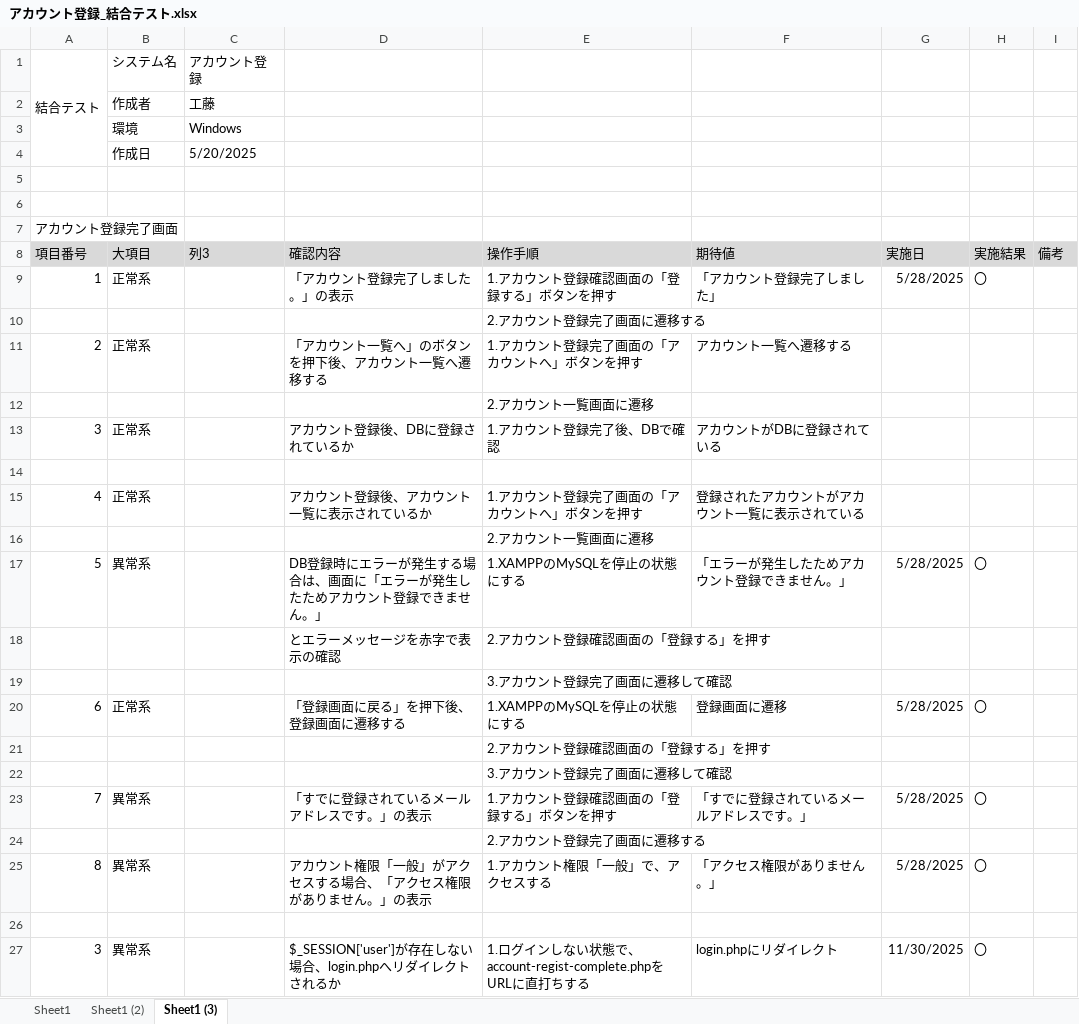
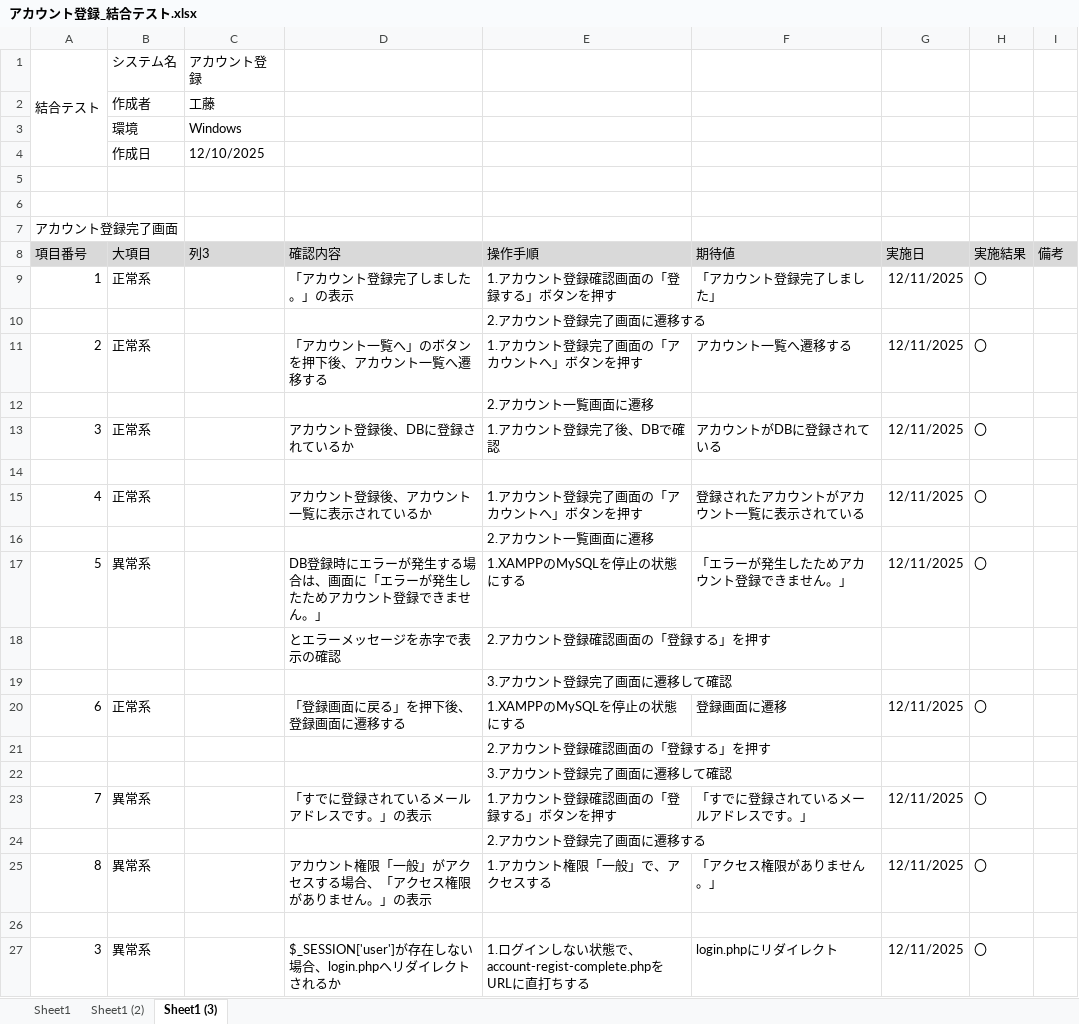
Before and after one commit to KeinF0rest/ketugou-test, an Excel workbook: アカウント登録_結合テスト.xlsx, sheet Sheet1 (3), drawn as a sheet; values as stored, in another font and other column widths than the file's, no borders; table styles not drawn; the diff names each change by its address in the sheet, - before the commit and + after, or states it on an @@ line.

```diff
--- a/アカウント登録_結合テスト.xlsx (sheet Sheet1 (3))
+++ b/アカウント登録_結合テスト.xlsx (sheet Sheet1 (3))
-C4 (列3): 5/20/2025
+C4 (列3): 12/10/2025
-G9 (実施日): 5/28/2025
+G9 (実施日): 12/11/2025
-G11 (実施日): (empty)
+G11 (実施日): 12/11/2025
-H11 (実施結果): (empty)
+H11 (実施結果): 〇
-G13 (実施日): (empty)
+G13 (実施日): 12/11/2025
-H13 (実施結果): (empty)
+H13 (実施結果): 〇
-G15 (実施日): (empty)
+G15 (実施日): 12/11/2025
-H15 (実施結果): (empty)
+H15 (実施結果): 〇
-G17 (実施日): 5/28/2025
+G17 (実施日): 12/11/2025
-G20 (実施日): 5/28/2025
+G20 (実施日): 12/11/2025
-G23 (実施日): 5/28/2025
+G23 (実施日): 12/11/2025
-G25 (実施日): 5/28/2025
+G25 (実施日): 12/11/2025
-G27 (実施日): 11/30/2025
+G27 (実施日): 12/11/2025
```
Also changed, not shown: sheet Sheet1, sheet Sheet1 (2).
